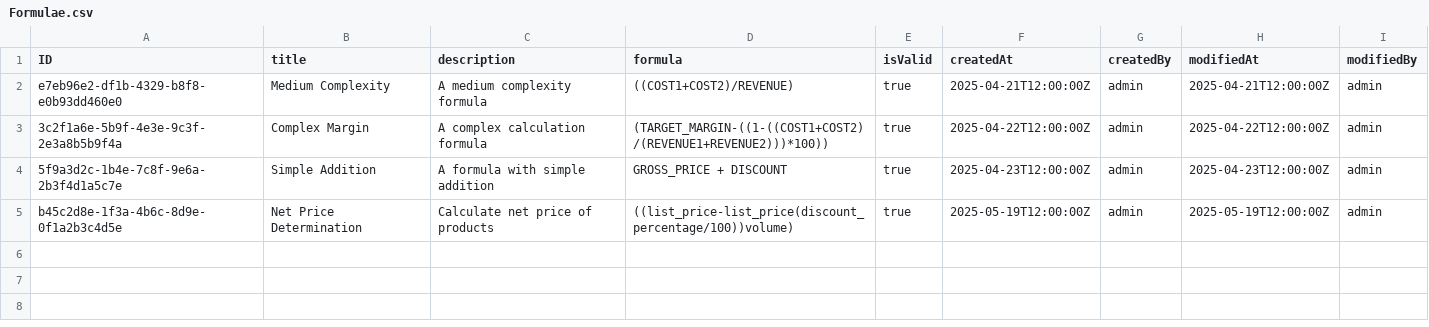
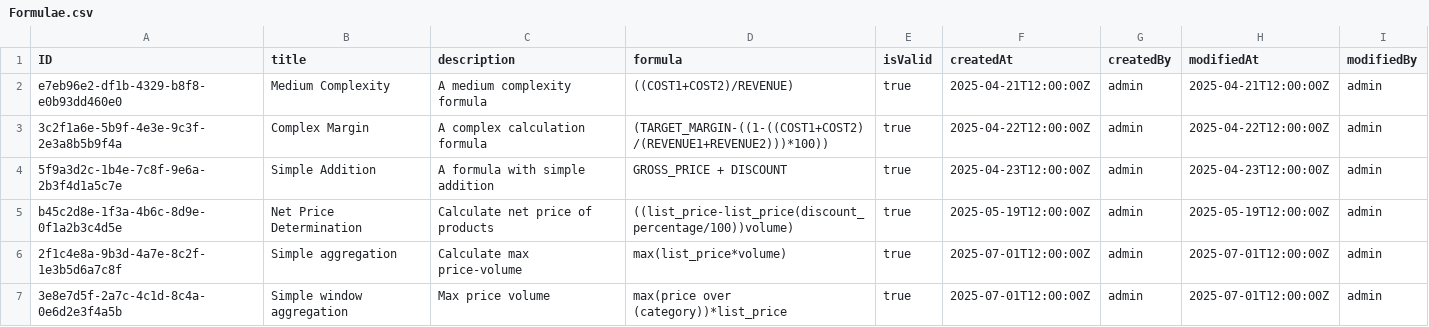
Before and after one commit to prabhudc/formula-modeler-1, a CSV file: db/data/Formulae.csv, drawn as a sheet; the diff names each change by its address in the sheet, - before the commit and + after, or states it on an @@ line.

```diff
--- a/db/data/Formulae.csv
+++ b/db/data/Formulae.csv
+row 6: 2f1c4e8a-9b3d-4a7e-8c2f-1e3b5d6a7c8f | Simple aggregation | Calculate max price-volume | max(list_price*volume) | true | 2025-07-01T12:00:00Z | admin | 2025-07-01T12:00:00Z | admin
+row 7: 3e8e7d5f-2a7c-4c1d-8c4a-0e6d2e3f4a5b | Simple window aggregation | Max price volume | max(price over (category))*list_price | true | 2025-07-01T12:00:00Z | admin | 2025-07-01T12:00:00Z | admin
```
Also changed, not shown: db/data/Edges.csv, db/data/FormulaModels.csv, 14 other files.
